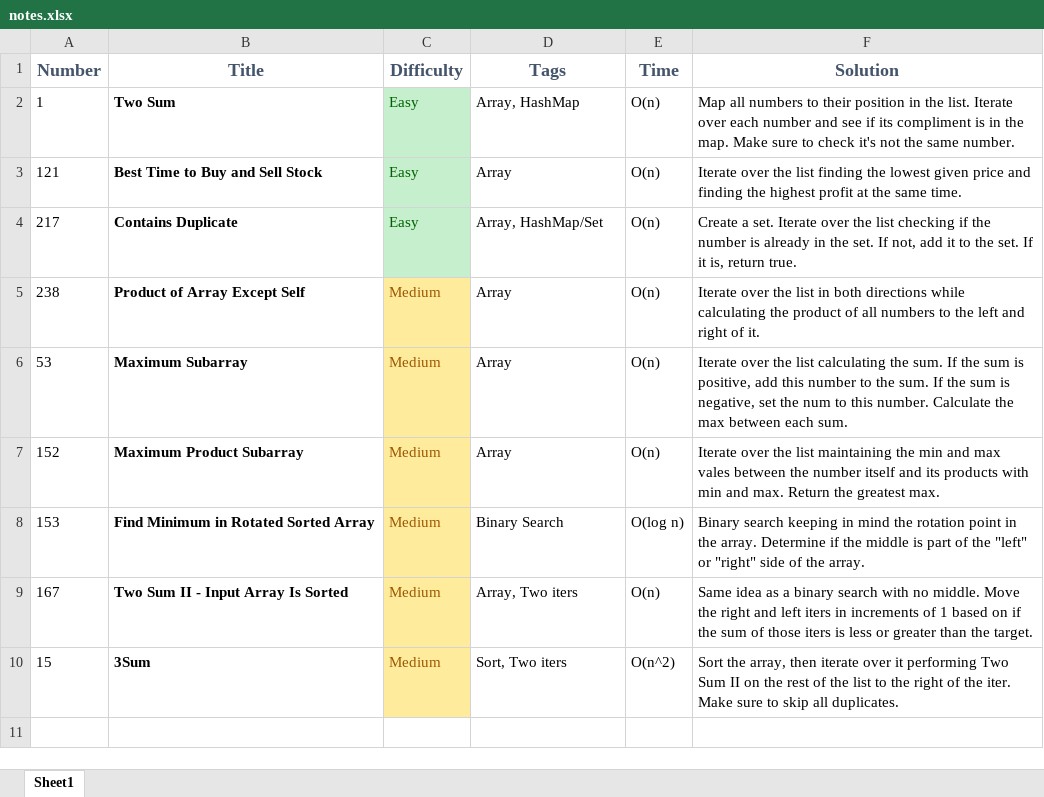
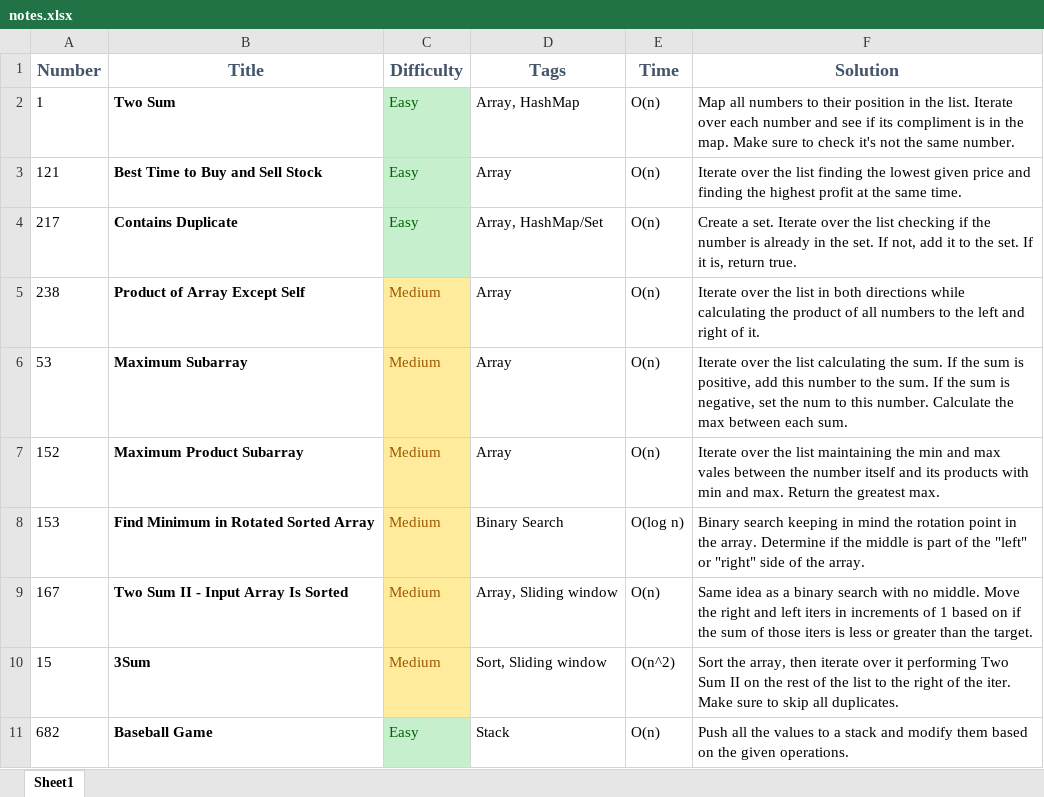
Before and after one commit to loganamoore/leetcode, an Excel workbook: notes.xlsx, sheet Sheet1, drawn as a sheet; values as stored, in another font and other column widths than the file's, no borders; the diff names each change by its address in the sheet, - before the commit and + after, or states it on an @@ line.

Commit message:
#682 easy completed.

```diff
--- a/notes.xlsx (sheet Sheet1)
+++ b/notes.xlsx (sheet Sheet1)
-D9 (Tags): Array, Two iters
+D9 (Tags): Array, Sliding window
-D10 (Tags): Sort, Two iters
+D10 (Tags): Sort, Sliding window
+row 11: 682 | Baseball Game | Easy | Stack | O(n) | Push all the values to a stack and modify them based on the given operations.
```
Also changed, not shown: 1 other file.
